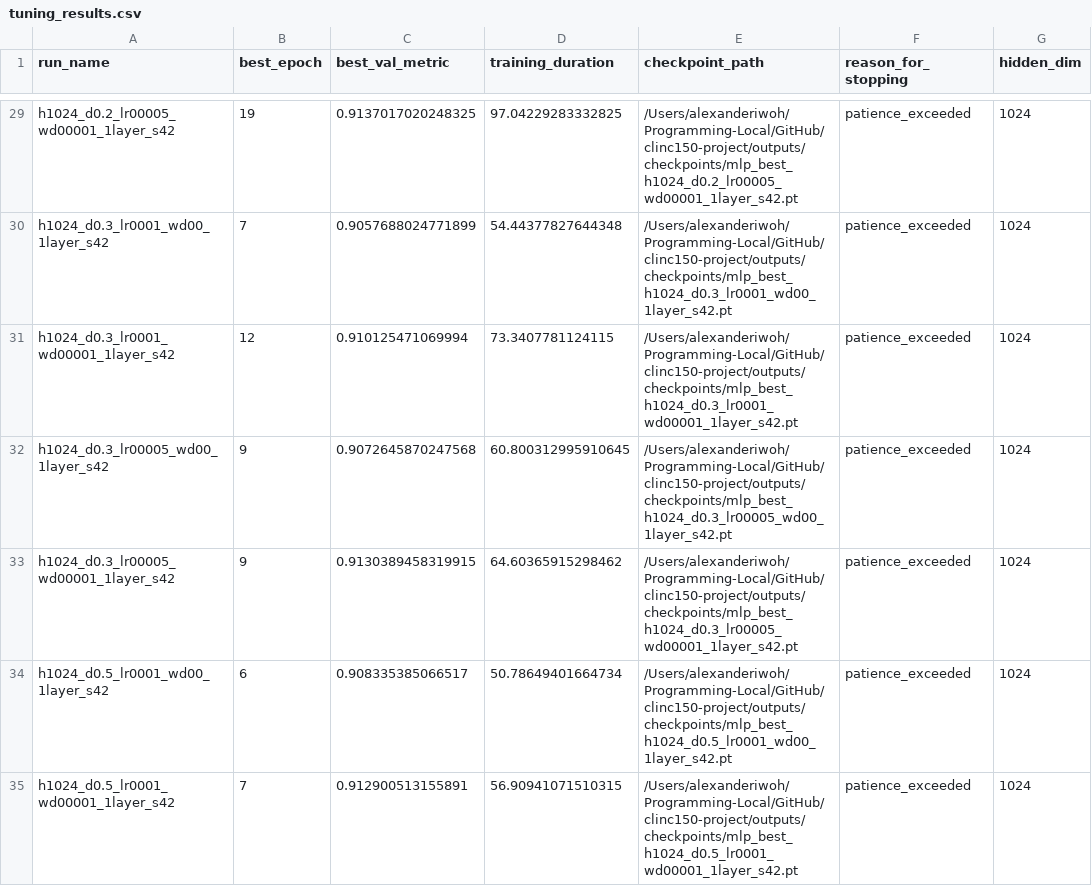
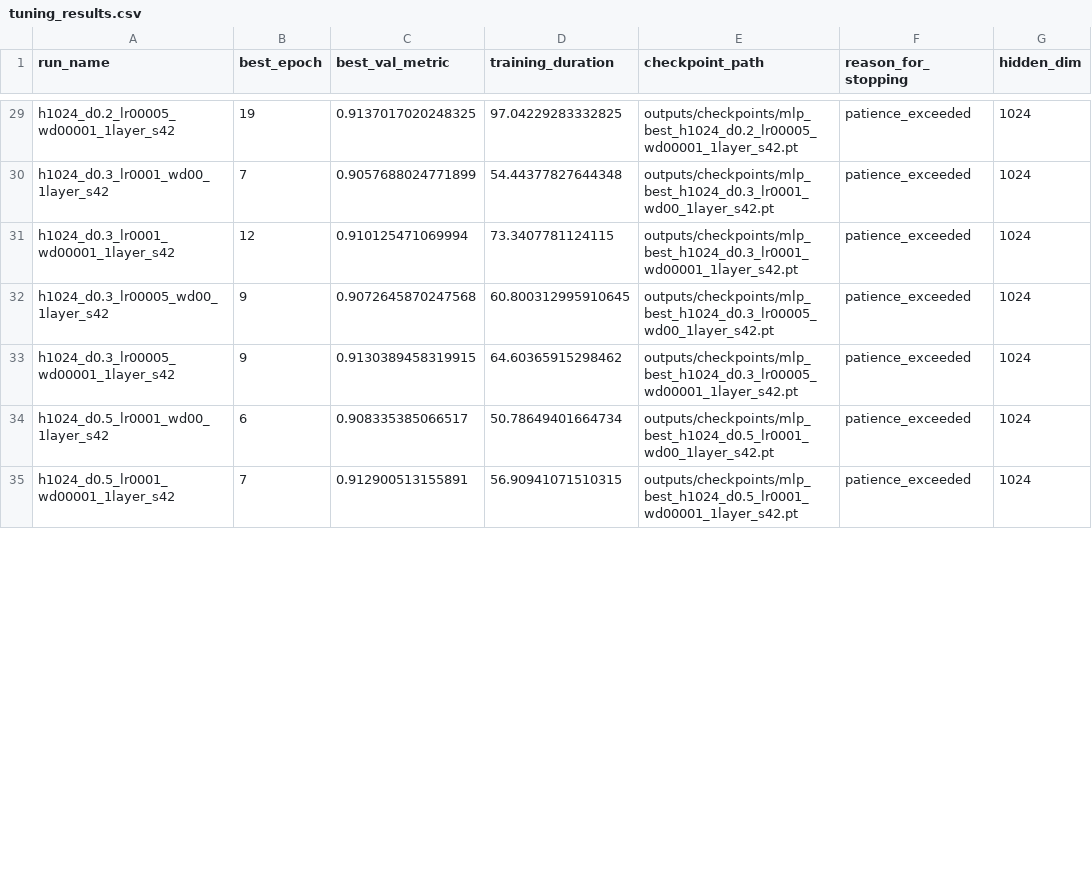
Before and after one commit to alexiwoh/clinc150-project, a CSV file: outputs/mlp/tuning/tuning_results.csv, drawn as a sheet; only a part is shown, gaps mark what is left out; the diff covers the shown part only; the diff names each change by its address in the sheet, - before the commit and + after, or states it on an @@ line.

Commit message:
Replace hardcoded absolute paths with repo-relative paths
Absolute paths from a specific developer machine were being serialized
into preprocessing summaries, comparison rows, run summaries, test
metrics, and tuning CSVs. Convert all str(ARTIFACTS_DIR / ...) calls in
src/preprocessing.py, src/train.py, and src/evaluate.py to use
.relative_to(PROJECT_ROOT), and strip the absolute prefix from all
committed artifact files.

```diff
--- a/outputs/mlp/tuning/tuning_results.csv
+++ b/outputs/mlp/tuning/tuning_results.csv
-E29 (checkpoint_path): /Users/alexanderiwoh/Programming-Local/GitHub/clinc150-project/outputs/checkpoints/mlp_best_h1024_d0.2_lr00005_wd00001_1layer_s42.pt
+E29 (checkpoint_path): outputs/checkpoints/mlp_best_h1024_d0.2_lr00005_wd00001_1layer_s42.pt
-E30 (checkpoint_path): /Users/alexanderiwoh/Programming-Local/GitHub/clinc150-project/outputs/checkpoints/mlp_best_h1024_d0.3_lr0001_wd00_1layer_s42.pt
+E30 (checkpoint_path): outputs/checkpoints/mlp_best_h1024_d0.3_lr0001_wd00_1layer_s42.pt
-E31 (checkpoint_path): /Users/alexanderiwoh/Programming-Local/GitHub/clinc150-project/outputs/checkpoints/mlp_best_h1024_d0.3_lr0001_wd00001_1layer_s42.pt
+E31 (checkpoint_path): outputs/checkpoints/mlp_best_h1024_d0.3_lr0001_wd00001_1layer_s42.pt
-E32 (checkpoint_path): /Users/alexanderiwoh/Programming-Local/GitHub/clinc150-project/outputs/checkpoints/mlp_best_h1024_d0.3_lr00005_wd00_1layer_s42.pt
+E32 (checkpoint_path): outputs/checkpoints/mlp_best_h1024_d0.3_lr00005_wd00_1layer_s42.pt
-E33 (checkpoint_path): /Users/alexanderiwoh/Programming-Local/GitHub/clinc150-project/outputs/checkpoints/mlp_best_h1024_d0.3_lr00005_wd00001_1layer_s42.pt
+E33 (checkpoint_path): outputs/checkpoints/mlp_best_h1024_d0.3_lr00005_wd00001_1layer_s42.pt
-E34 (checkpoint_path): /Users/alexanderiwoh/Programming-Local/GitHub/clinc150-project/outputs/checkpoints/mlp_best_h1024_d0.5_lr0001_wd00_1layer_s42.pt
+E34 (checkpoint_path): outputs/checkpoints/mlp_best_h1024_d0.5_lr0001_wd00_1layer_s42.pt
-E35 (checkpoint_path): /Users/alexanderiwoh/Programming-Local/GitHub/clinc150-project/outputs/checkpoints/mlp_best_h1024_d0.5_lr0001_wd00001_1layer_s42.pt
+E35 (checkpoint_path): outputs/checkpoints/mlp_best_h1024_d0.5_lr0001_wd00001_1layer_s42.pt
```
Also changed, not shown: 33 edited cells elsewhere in this file, outputs/reports/mlp_tuning_results.csv, outputs/reports/text_cnn_tuning_results.csv, 28 other files.
